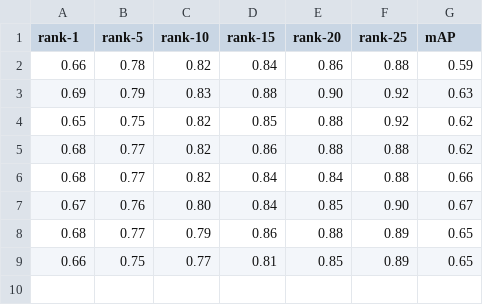
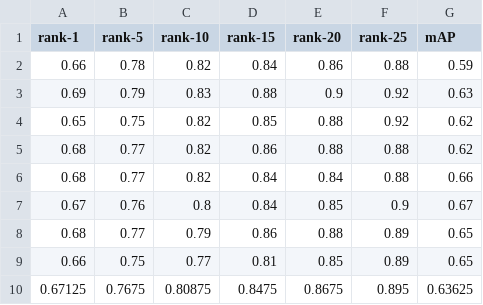
Before and after one commit to lxy1993/linux_server_share, a CSV file: result_file_5.30/GEI_cmc/GEI_cmc_cl.csv, drawn as a sheet.

```diff
--- a/result_file_5.30/GEI_cmc/GEI_cmc_cl.csv
+++ b/result_file_5.30/GEI_cmc/GEI_cmc_cl.csv
@@ -2,3 +2,3 @@ rank-1,rank-5,rank-10,rank-15,rank-20,rank-25,mAP
 0.66,0.78,0.82,0.84,0.86,0.88,0.59
-0.69,0.79,0.83,0.88,0.90,0.92,0.63
+0.69,0.79,0.83,0.88,0.9,0.92,0.63
 0.65,0.75,0.82,0.85,0.88,0.92,0.62
@@ -6,4 +6,5 @@ rank-1,rank-5,rank-10,rank-15,rank-20,rank-25,mAP
 0.68,0.77,0.82,0.84,0.84,0.88,0.66
-0.67,0.76,0.80,0.84,0.85,0.90,0.67
+0.67,0.76,0.8,0.84,0.85,0.9,0.67
 0.68,0.77,0.79,0.86,0.88,0.89,0.65
 0.66,0.75,0.77,0.81,0.85,0.89,0.65
+0.67125,0.7675,0.80875,0.8475,0.8675,0.895,0.63625
```
Also changed, not shown: result_file_5.30/GEI_cmc/GEI_cmc_bg.csv, 12 other files.
